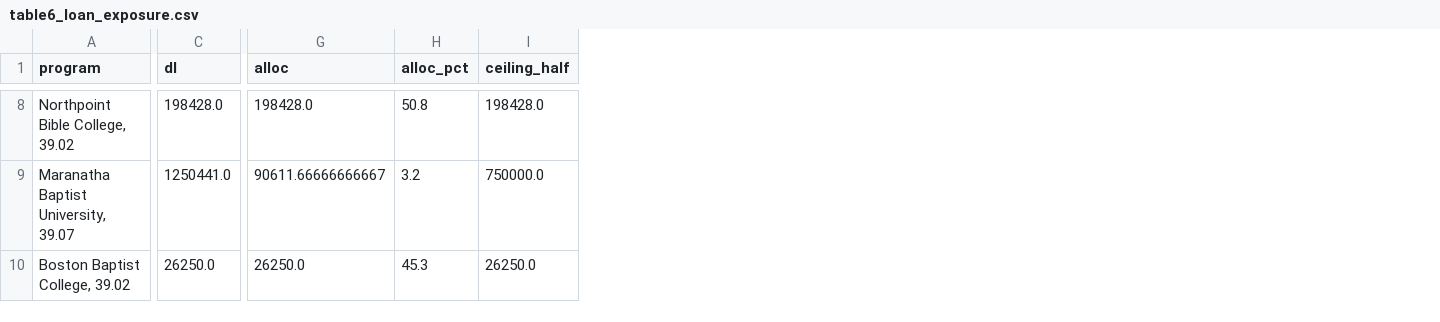
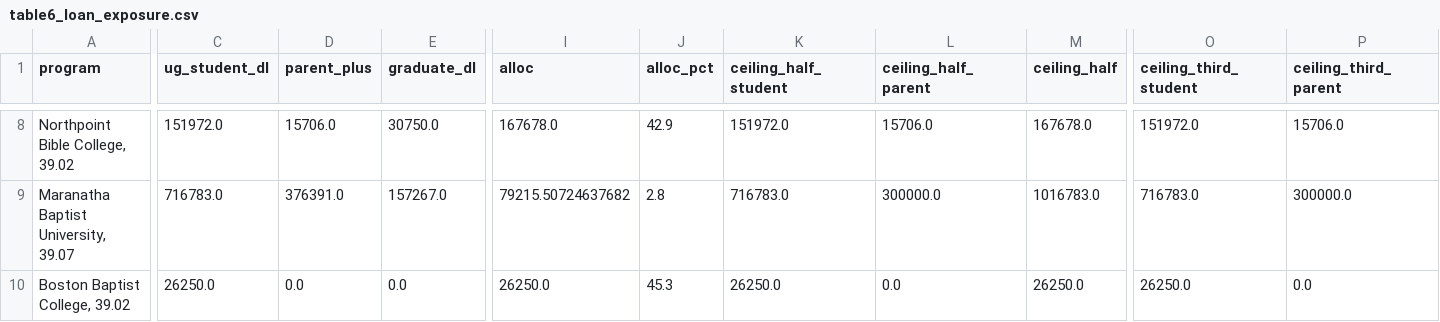
Before and after one commit to mobrien133/church-io, a CSV file: output/tables/table6_loan_exposure.csv, drawn as a sheet; only a part is shown, gaps mark what is left out; removed rows and columns are numbered as before the commit, all else as after; the diff covers the shown part only; the diff names each change by its address in the sheet, - before the commit and + after, or states it on an @@ line.

```diff
--- a/output/tables/table6_loan_exposure.csv
+++ b/output/tables/table6_loan_exposure.csv
-column C (dl), rows 8-10: 198428.0 | 1250441.0 | 26250.0
+column C (ug_student_dl), rows 8-10: 151972.0 | 716783.0 | 26250.0
+column D (parent_plus), rows 8-10: 15706.0 | 376391.0 | 0.0
+column E (graduate_dl), rows 8-10: 30750.0 | 157267.0 | 0.0
+column K (ceiling_half_student), rows 8-10: 151972.0 | 716783.0 | 26250.0
+column L (ceiling_half_parent), rows 8-10: 15706.0 | 300000.0 | 0.0
+column O (ceiling_third_student), rows 8-10: 151972.0 | 716783.0 | 26250.0
+column P (ceiling_third_parent), rows 8-10: 15706.0 | 300000.0 | 0.0
-I8 (alloc): 198428.0
+I8 (alloc): 167678.0
-J8 (alloc_pct): 50.8
+J8 (alloc_pct): 42.9
-M8 (ceiling_half): 198428.0
+M8 (ceiling_half): 167678.0
-I9 (alloc): 90611.66666666667
+I9 (alloc): 79215.50724637682
-J9 (alloc_pct): 3.2
+J9 (alloc_pct): 2.8
-M9 (ceiling_half): 750000.0
+M9 (ceiling_half): 1016783.0
```
Also changed, not shown: 28 edited cells elsewhere in this file, 7 other files.
